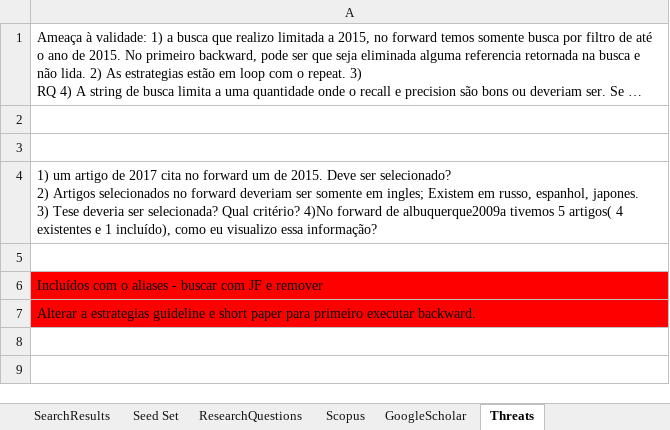
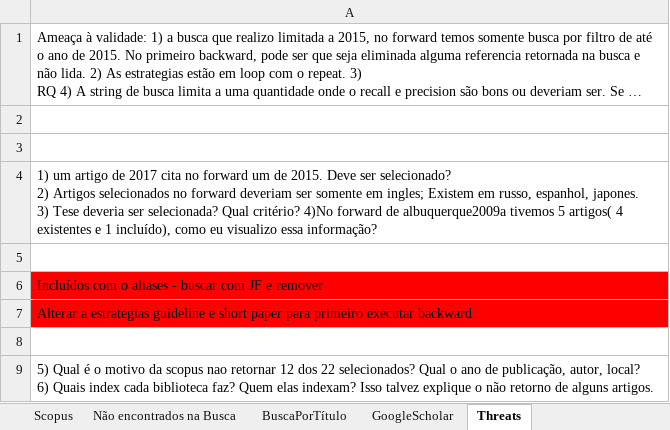
Before and after one commit to gems-uff/hybrid-strategies, an Excel workbook: Experiment01_Resumo/Resumo_P01_.xlsx, sheet Threats, drawn as a sheet; long unchanged cells end in …; values as stored, in another font and other column widths than the file's, no borders; ↵ is a line break in a cell; the diff names each change by its address in the sheet, - before the commit and + after, or states it on an @@ line.

```diff
--- a/Experiment01_Resumo/Resumo_P01_.xlsx (sheet Threats)
+++ b/Experiment01_Resumo/Resumo_P01_.xlsx (sheet Threats)
+sheet tab: Não encontrados na Busca
+sheet tab: BuscaPorTítulo
+row 8: (empty)
+row 9: 5) Qual é o motivo da scopus nao retornar 12 dos 22 selecionados? Qual o ano de publicação, autor, local? ↵ 6) Quais index cada biblioteca faz? Quem elas indexam? Isso talvez explique o não retorno de alguns artigos.
```
Also changed, not shown: sheet Scopus, sheet ResearchQuestions, sheet Seed Set, sheet SearchResults, formulas that keep their value, charts or pictures, 23 other files.
